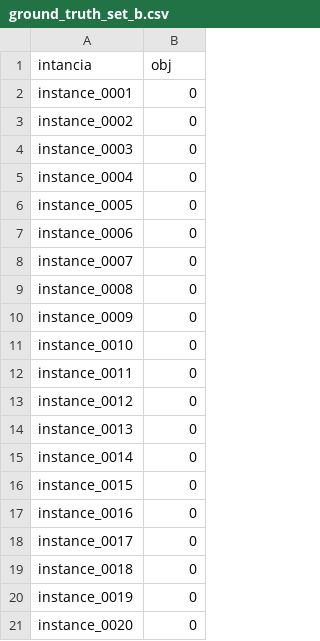
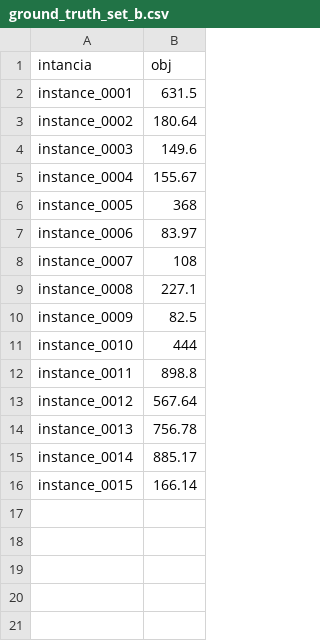
Before and after one commit to IgnaOromendia/challenge-sbpo-2025, a CSV file: results/ground_truth_set_b.csv, drawn as a sheet.

Commit message:
Actualiza ground truth

```diff
--- a/results/ground_truth_set_b.csv
+++ b/results/ground_truth_set_b.csv
@@ -1,21 +1,16 @@
 intancia,obj
-instance_0001,0
-instance_0002,0
-instance_0003,0
-instance_0004,0
-instance_0005,0
-instance_0006,0
-instance_0007,0
-instance_0008,0
-instance_0009,0
-instance_0010,0
-instance_0011,0
-instance_0012,0
-instance_0013,0
-instance_0014,0
-instance_0015,0
-instance_0016,0
-instance_0017,0
-instance_0018,0
-instance_0019,0
-instance_0020,0
+instance_0001,631.5
+instance_0002,180.64
+instance_0003,149.6
+instance_0004,155.67
+instance_0005,368
+instance_0006,83.97
+instance_0007,108
+instance_0008,227.1
+instance_0009,82.5
+instance_0010,444
+instance_0011,898.8
+instance_0012,567.64
+instance_0013,756.78
+instance_0014,885.17
+instance_0015,166.14
```
Also changed, not shown: results/ground_truth_set_a.csv.
